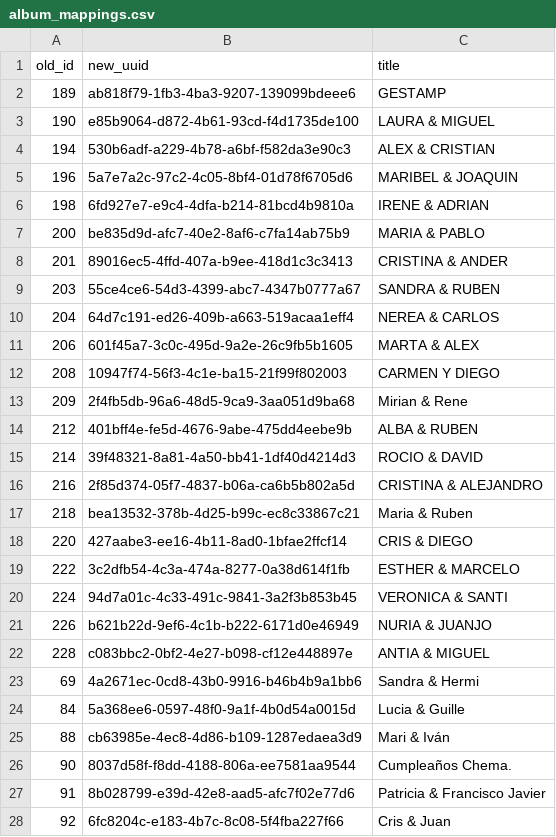
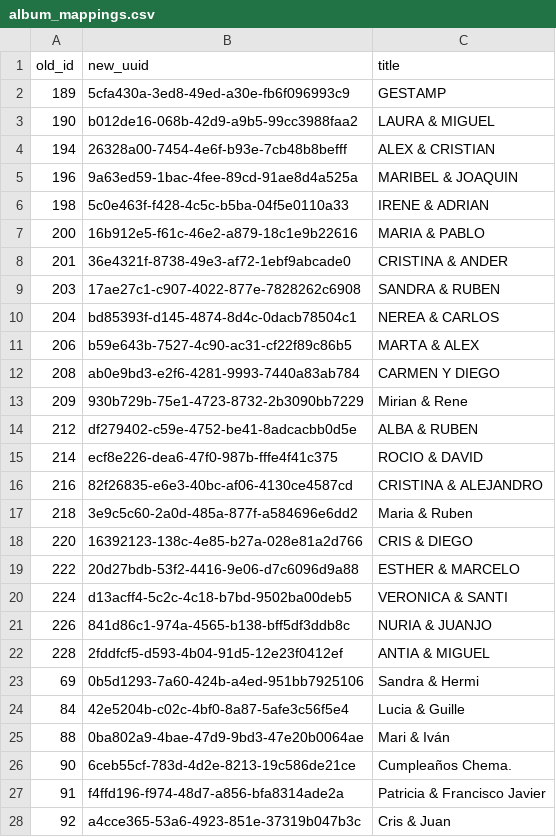
Before and after one commit to ciscoLegrand/gramoladiscomobil, a CSV file: lib/tasks/import_active_storage/csv_import/album_mappings.csv, drawn as a sheet; only a part is shown; the diff covers the shown part only.

Commit message:
fix rake task to import album and images

```diff
--- a/lib/tasks/import_active_storage/csv_import/album_mappings.csv
+++ b/lib/tasks/import_active_storage/csv_import/album_mappings.csv
@@ -1,28 +1,28 @@
 old_id,new_uuid,title
-189,ab818f79-1fb3-4ba3-9207-139099bdeee6,GESTAMP
-190,e85b9064-d872-4b61-93cd-f4d1735de100,LAURA & MIGUEL
-194,530b6adf-a229-4b78-a6bf-f582da3e90c3,ALEX & CRISTIAN
-196,5a7e7a2c-97c2-4c05-8bf4-01d78f6705d6,MARIBEL & JOAQUIN
-198,6fd927e7-e9c4-4dfa-b214-81bcd4b9810a,IRENE & ADRIAN
-200,be835d9d-afc7-40e2-8af6-c7fa14ab75b9,MARIA & PABLO
-201,89016ec5-4ffd-407a-b9ee-418d1c3c3413,CRISTINA & ANDER
-203,55ce4ce6-54d3-4399-abc7-4347b0777a67,SANDRA & RUBEN
-204,64d7c191-ed26-409b-a663-519acaa1eff4,NEREA & CARLOS
-206,601f45a7-3c0c-495d-9a2e-26c9fb5b1605,MARTA & ALEX
-208,10947f74-56f3-4c1e-ba15-21f99f802003,CARMEN Y DIEGO
-209,2f4fb5db-96a6-48d5-9ca9-3aa051d9ba68,Mirian & Rene
-212,401bff4e-fe5d-4676-9abe-475dd4eebe9b,ALBA & RUBEN
-214,39f48321-8a81-4a50-bb41-1df40d4214d3,ROCIO & DAVID
-216,2f85d374-05f7-4837-b06a-ca6b5b802a5d,CRISTINA & ALEJANDRO
-218,bea13532-378b-4d25-b99c-ec8c33867c21,Maria & Ruben
-220,427aabe3-ee16-4b11-8ad0-1bfae2ffcf14,CRIS & DIEGO
-222,3c2dfb54-4c3a-474a-8277-0a38d614f1fb,ESTHER & MARCELO
-224,94d7a01c-4c33-491c-9841-3a2f3b853b45,VERONICA & SANTI
-226,b621b22d-9ef6-4c1b-b222-6171d0e46949,NURIA & JUANJO
-228,c083bbc2-0bf2-4e27-b098-cf12e448897e,ANTIA & MIGUEL
-69,4a2671ec-0cd8-43b0-9916-b46b4b9a1bb6,Sandra & Hermi
-84,5a368ee6-0597-48f0-9a1f-4b0d54a0015d,Lucia & Guille
-88,cb63985e-4ec8-4d86-b109-1287edaea3d9,Mari & Iván
-90,8037d58f-f8dd-4188-806a-ee7581aa9544,Cumpleaños Chema.
-91,8b028799-e39d-42e8-aad5-afc7f02e77d6,Patricia & Francisco Javier
-92,6fc8204c-e183-4b7c-8c08-5f4fba227f66,Cris & Juan
+189,5cfa430a-3ed8-49ed-a30e-fb6f096993c9,GESTAMP
+190,b012de16-068b-42d9-a9b5-99cc3988faa2,LAURA & MIGUEL
+194,26328a00-7454-4e6f-b93e-7cb48b8befff,ALEX & CRISTIAN
+196,9a63ed59-1bac-4fee-89cd-91ae8d4a525a,MARIBEL & JOAQUIN
+198,5c0e463f-f428-4c5c-b5ba-04f5e0110a33,IRENE & ADRIAN
+200,16b912e5-f61c-46e2-a879-18c1e9b22616,MARIA & PABLO
+201,36e4321f-8738-49e3-af72-1ebf9abcade0,CRISTINA & ANDER
+203,17ae27c1-c907-4022-877e-7828262c6908,SANDRA & RUBEN
+204,bd85393f-d145-4874-8d4c-0dacb78504c1,NEREA & CARLOS
+206,b59e643b-7527-4c90-ac31-cf22f89c86b5,MARTA & ALEX
+208,ab0e9bd3-e2f6-4281-9993-7440a83ab784,CARMEN Y DIEGO
+209,930b729b-75e1-4723-8732-2b3090bb7229,Mirian & Rene
+212,df279402-c59e-4752-be41-8adcacbb0d5e,ALBA & RUBEN
+214,ecf8e226-dea6-47f0-987b-fffe4f41c375,ROCIO & DAVID
+216,82f26835-e6e3-40bc-af06-4130ce4587cd,CRISTINA & ALEJANDRO
+218,3e9c5c60-2a0d-485a-877f-a584696e6dd2,Maria & Ruben
+220,16392123-138c-4e85-b27a-028e81a2d766,CRIS & DIEGO
+222,20d27bdb-53f2-4416-9e06-d7c6096d9a88,ESTHER & MARCELO
+224,d13acff4-5c2c-4c18-b7bd-9502ba00deb5,VERONICA & SANTI
+226,841d86c1-974a-4565-b138-bff5df3ddb8c,NURIA & JUANJO
+228,2fddfcf5-d593-4b04-91d5-12e23f0412ef,ANTIA & MIGUEL
+69,0b5d1293-7a60-424b-a4ed-951bb7925106,Sandra & Hermi
+84,42e5204b-c02c-4bf0-8a87-5afe3c56f5e4,Lucia & Guille
+88,0ba802a9-4bae-47d9-9bd3-47e20b0064ae,Mari & Iván
+90,6ceb55cf-783d-4d2e-8213-19c586de21ce,Cumpleaños Chema.
+91,f4ffd196-f974-48d7-a856-bfa8314ade2a,Patricia & Francisco Javier
+92,a4cce365-53a6-4923-851e-37319b047b3c,Cris & Juan
```
Also changed, not shown: 2 added rows and 101 edited cells elsewhere in this file, 8 other files.
